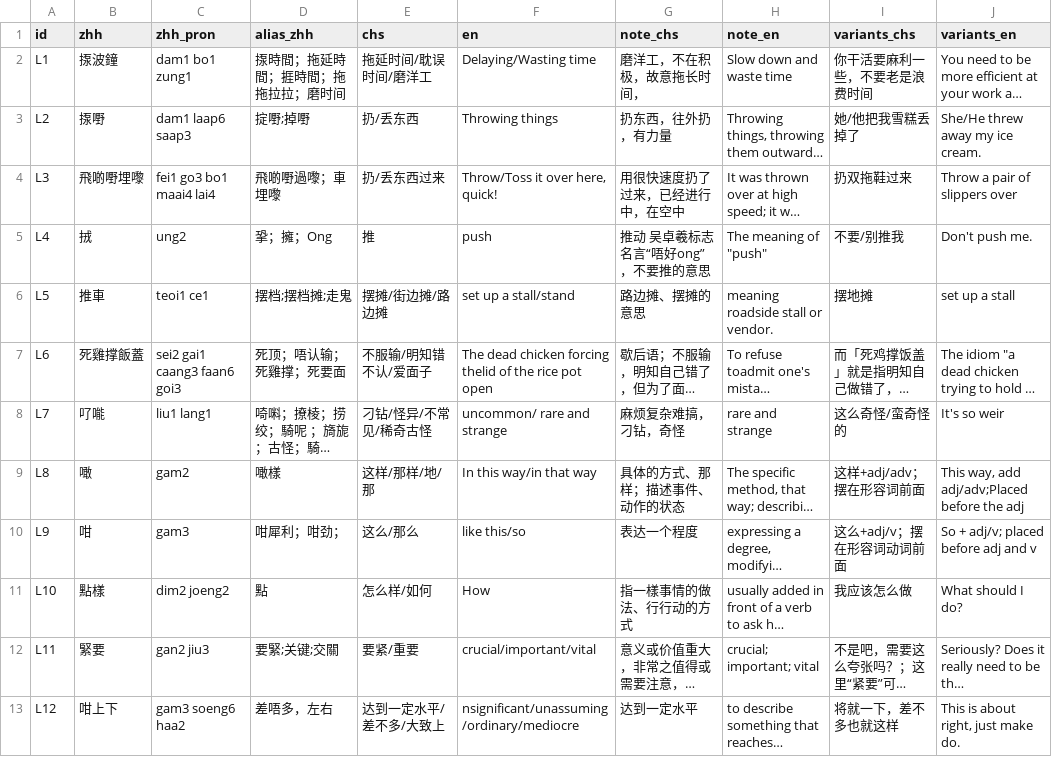
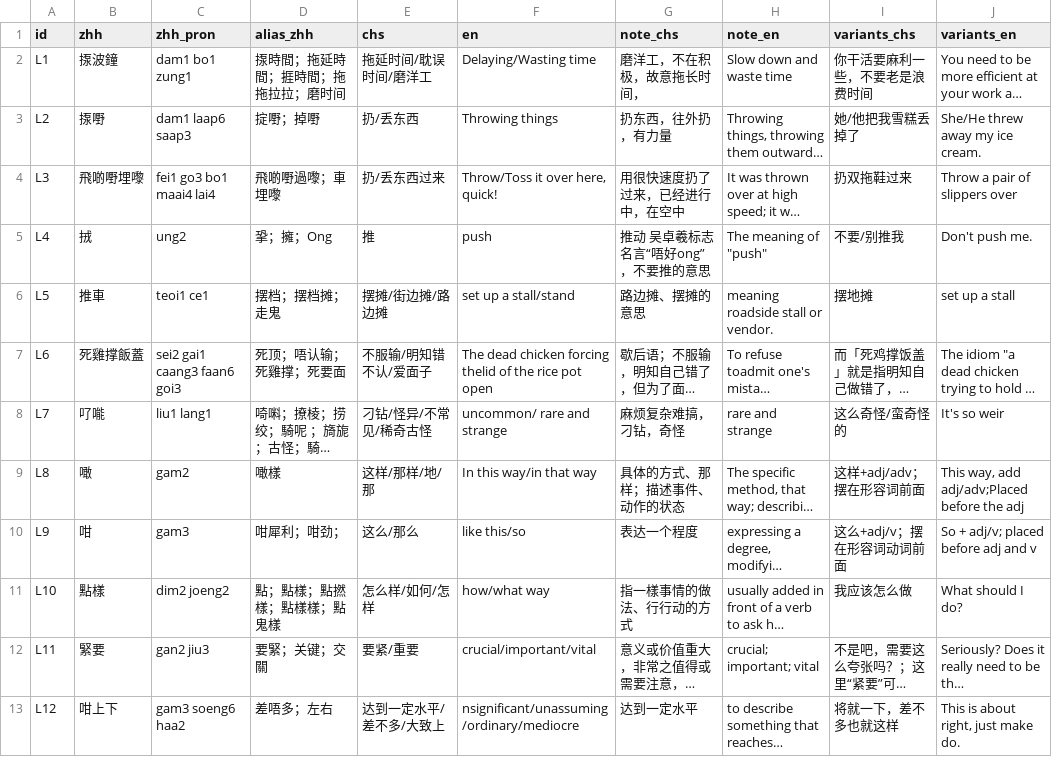
Before and after one commit to Joker9405/Can-Tong, a CSV file: data/lexeme.csv, drawn as a sheet; only a part is shown; long unchanged cells end in …; the diff covers the shown part only; the diff names each change by its address in the sheet, - before the commit and + after, or states it on an @@ line.

```diff
--- a/data/lexeme.csv
+++ b/data/lexeme.csv
-D3 (alias_zhh): 掟嘢;掉嘢
+D3 (alias_zhh): 掟嘢；掉嘢
-D6 (alias_zhh): 摆档;摆档摊;走鬼
+D6 (alias_zhh): 摆档；摆档摊；走鬼
-D11 (alias_zhh): 點
+D11 (alias_zhh): 點；點樣；點撚樣；點樣樣；點鬼樣
-E11 (chs): 怎么样/如何
+E11 (chs): 怎么样/如何/怎样
-F11 (en): How
+F11 (en): how/what way
-D12 (alias_zhh): 要緊;关键;交關
+D12 (alias_zhh): 要緊；关键；交關
-D13 (alias_zhh): 差唔多，左右
+D13 (alias_zhh): 差唔多；左右
```
Also changed, not shown: 18 added rows and 38 edited cells elsewhere in this file, data/crossmap.csv, data/examples.csv.
